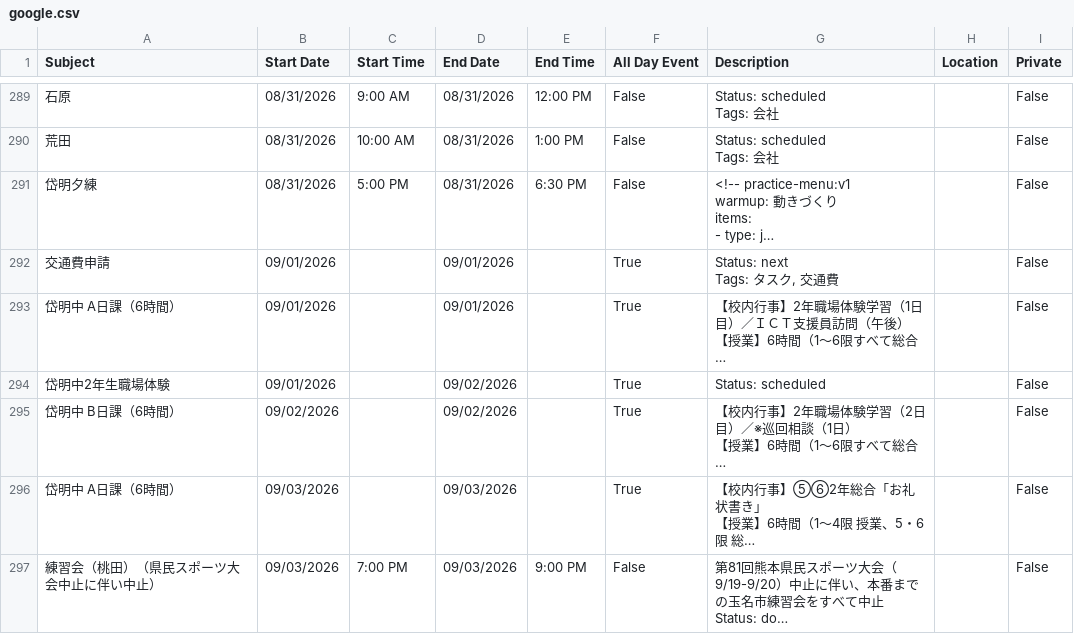
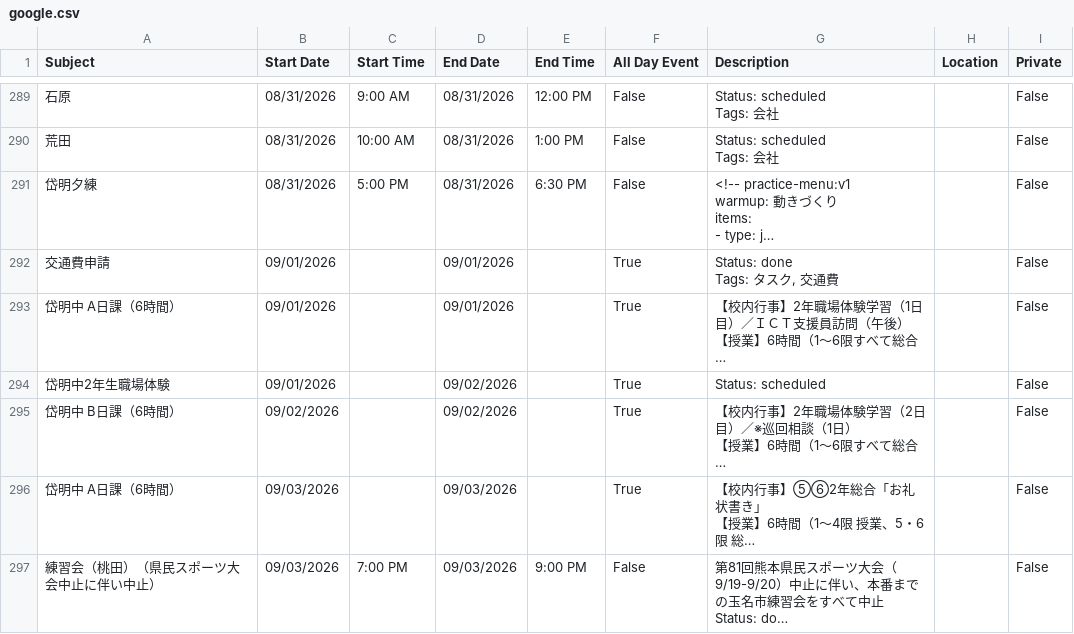
Before and after one commit to tatsuki-github/INBOX, a CSV file: out/2026/google.csv, drawn as a sheet; only a part is shown, gaps mark what is left out; long unchanged cells end in …; ↵ is a line break in a cell; the diff names each change by its address in the sheet, - before the commit and + after, or states it on an @@ line.

```diff
--- a/out/2026/google.csv
+++ b/out/2026/google.csv
-G292 (Description): Status: next ↵ Tags: タスク, 交通費
+G292 (Description): Status: done ↵ Tags: タスク, 交通費
```
Also changed, not shown: out/2026/notion.csv, out/2026/source.csv, 4 other files.
